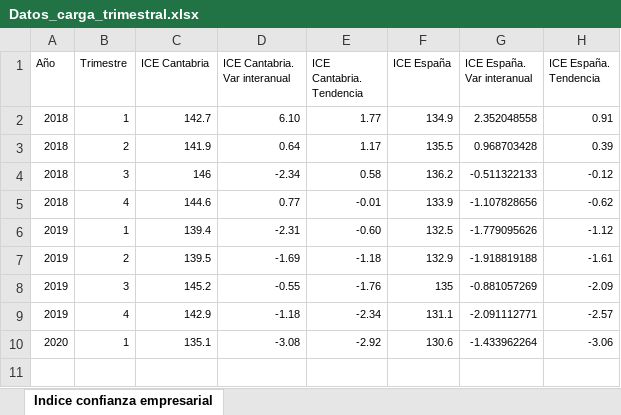
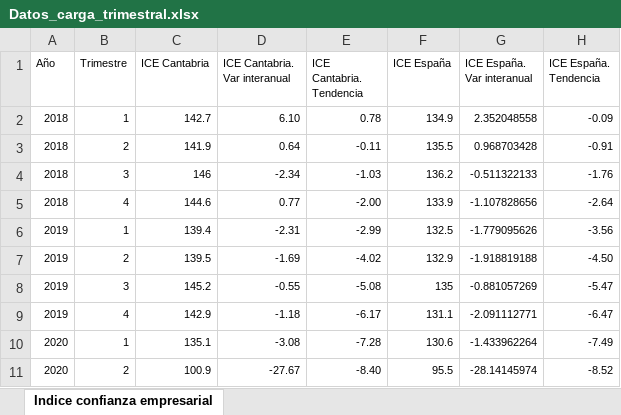
Before and after one commit to icane/economic-indicators, an Excel workbook: etl/data/input/Datos_carga_trimestral.xlsx, sheet Indice confianza empresarial, drawn as a sheet; values as stored, in another font and other column widths than the file's, no borders; the diff names each change by its address in the sheet, - before the commit and + after, or states it on an @@ line.

```diff
--- a/etl/data/input/Datos_carga_trimestral.xlsx (sheet Indice confianza empresarial)
+++ b/etl/data/input/Datos_carga_trimestral.xlsx (sheet Indice confianza empresarial)
-E2 (ICE Cantabria. Tendencia): 1.77
+E2 (ICE Cantabria. Tendencia): 0.78
-H2 (ICE España. Tendencia): 0.91
+H2 (ICE España. Tendencia): -0.09
-E3 (ICE Cantabria. Tendencia): 1.17
+E3 (ICE Cantabria. Tendencia): -0.11
-H3 (ICE España. Tendencia): 0.39
+H3 (ICE España. Tendencia): -0.91
-E4 (ICE Cantabria. Tendencia): 0.58
+E4 (ICE Cantabria. Tendencia): -1.03
-H4 (ICE España. Tendencia): -0.12
+H4 (ICE España. Tendencia): -1.76
-E5 (ICE Cantabria. Tendencia): -0.01
+E5 (ICE Cantabria. Tendencia): -2.00
-H5 (ICE España. Tendencia): -0.62
+H5 (ICE España. Tendencia): -2.64
-E6 (ICE Cantabria. Tendencia): -0.60
+E6 (ICE Cantabria. Tendencia): -2.99
-H6 (ICE España. Tendencia): -1.12
+H6 (ICE España. Tendencia): -3.56
-E7 (ICE Cantabria. Tendencia): -1.18
+E7 (ICE Cantabria. Tendencia): -4.02
-H7 (ICE España. Tendencia): -1.61
+H7 (ICE España. Tendencia): -4.50
-E8 (ICE Cantabria. Tendencia): -1.76
+E8 (ICE Cantabria. Tendencia): -5.08
-H8 (ICE España. Tendencia): -2.09
+H8 (ICE España. Tendencia): -5.47
-E9 (ICE Cantabria. Tendencia): -2.34
+E9 (ICE Cantabria. Tendencia): -6.17
-H9 (ICE España. Tendencia): -2.57
+H9 (ICE España. Tendencia): -6.47
-E10 (ICE Cantabria. Tendencia): -2.92
+E10 (ICE Cantabria. Tendencia): -7.28
-H10 (ICE España. Tendencia): -3.06
+H10 (ICE España. Tendencia): -7.49
+row 11: 2020 | 2 | 100.9 | -27.67 | -8.40 | 95.5 | -28.14145974 | -8.52
```
Also changed, not shown: formulas that keep their value, docs/Fuentes y unidades.xlsx, docs/Vision global.xlsx, 30 other files.
